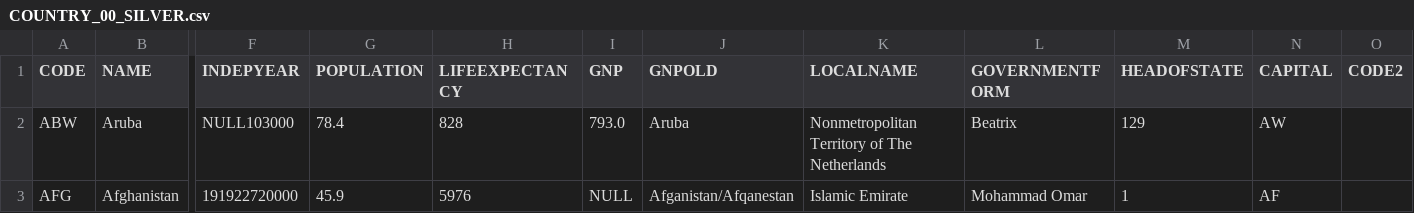
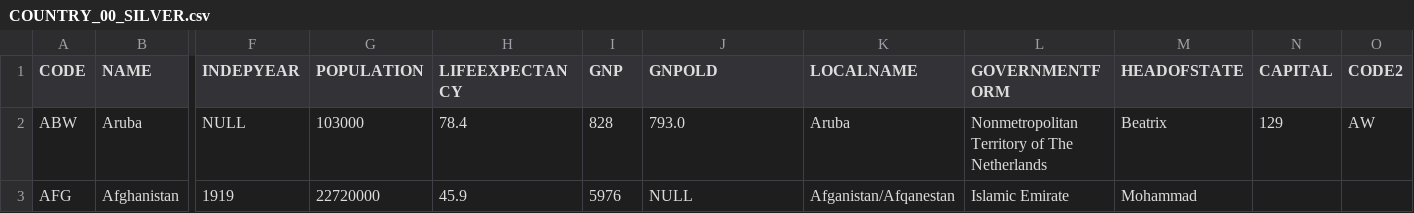
Before and after one commit to AndresTorresPS/hackerrank_practice_databricks, a CSV file: dev_world_ws/data/COUNTRY_00_SILVER.csv, drawn as a sheet; only a part is shown, gaps mark what is left out; the diff names each change by its address in the sheet, - before the commit and + after, or states it on an @@ line.

Commit message:
Correct CSV formatting and data alignment in CITY
Fixed formatting issues in the COUNTRY_00_SILVER.csv file.

```diff
--- a/dev_world_ws/data/COUNTRY_00_SILVER.csv
+++ b/dev_world_ws/data/COUNTRY_00_SILVER.csv
-F2 (INDEPYEAR): NULL103000
+F2 (INDEPYEAR): NULL
-G2 (POPULATION): 78.4
+G2 (POPULATION): 103000
-H2 (LIFEEXPECTANCY): 828
+H2 (LIFEEXPECTANCY): 78.4
-I2 (GNP): 793.0
+I2 (GNP): 828
-J2 (GNPOLD): Aruba
+J2 (GNPOLD): 793.0
-K2 (LOCALNAME): Nonmetropolitan Territory of The Netherlands
+K2 (LOCALNAME): Aruba
-L2 (GOVERNMENTFORM): Beatrix
+L2 (GOVERNMENTFORM): Nonmetropolitan Territory of The Netherlands
-M2 (HEADOFSTATE): 129
+M2 (HEADOFSTATE): Beatrix
-N2 (CAPITAL): AW
+N2 (CAPITAL): 129
-O2 (CODE2): (empty)
+O2 (CODE2): AW
-F3 (INDEPYEAR): 191922720000
+F3 (INDEPYEAR): 1919
-G3 (POPULATION): 45.9
+G3 (POPULATION): 22720000
-H3 (LIFEEXPECTANCY): 5976
+H3 (LIFEEXPECTANCY): 45.9
-I3 (GNP): NULL
+I3 (GNP): 5976
-J3 (GNPOLD): Afganistan/Afqanestan
+J3 (GNPOLD): NULL
-K3 (LOCALNAME): Islamic Emirate
+K3 (LOCALNAME): Afganistan/Afqanestan
-L3 (GOVERNMENTFORM): Mohammad Omar
+L3 (GOVERNMENTFORM): Islamic Emirate
-M3 (HEADOFSTATE): 1
+M3 (HEADOFSTATE): Mohammad
-N3 (CAPITAL): AF
+N3 (CAPITAL): (empty)
```
